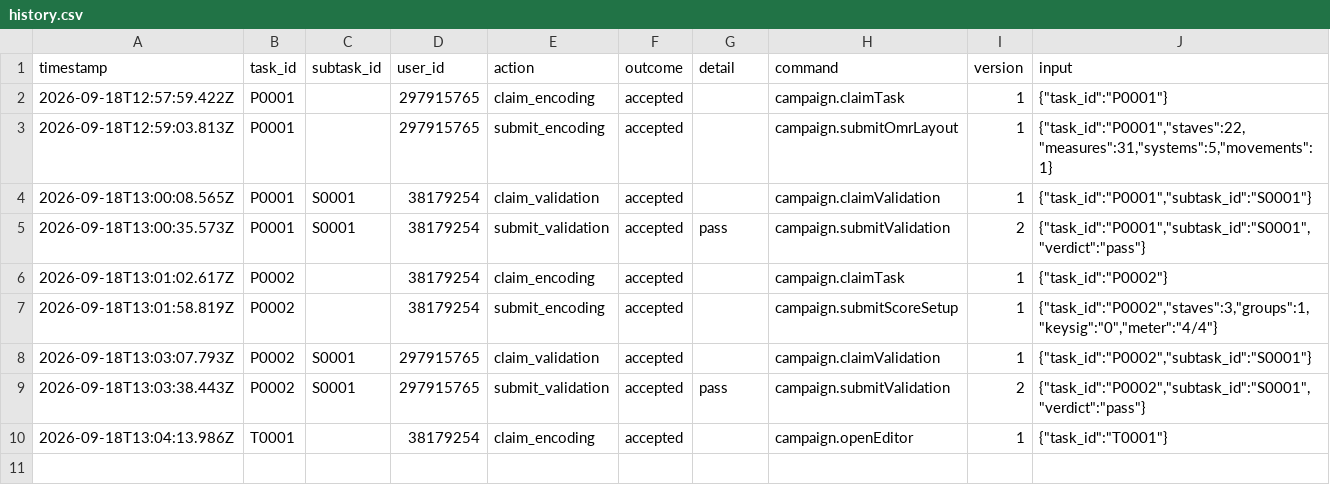
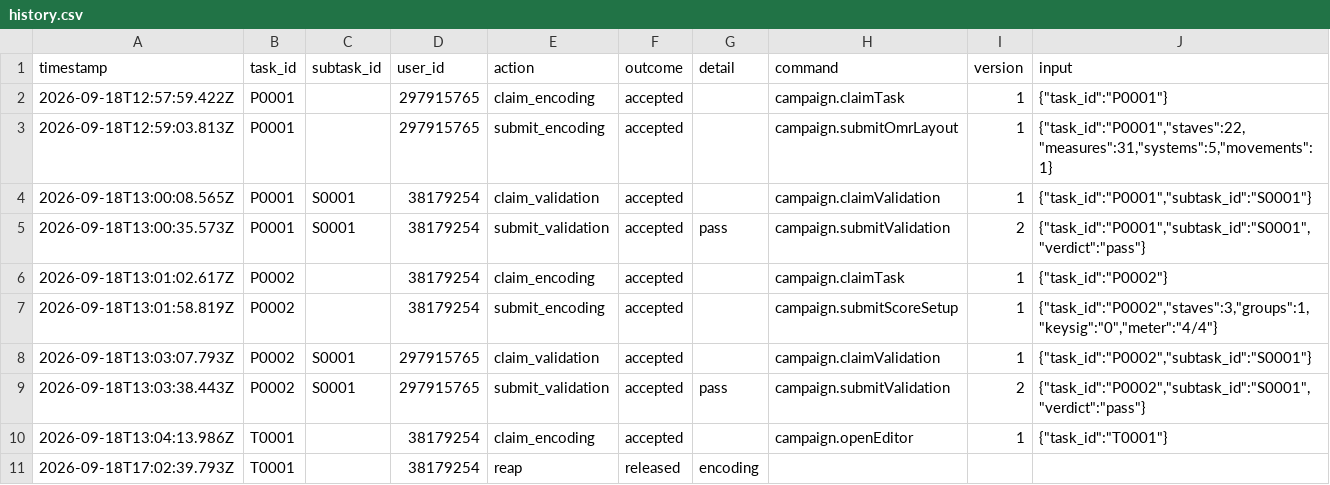
Before and after one commit to ohwjdev/omr-test-2, a CSV file: tracking/history.csv, drawn as a sheet; the diff names each change by its address in the sheet, - before the commit and + after, or states it on an @@ line.

```diff
--- a/tracking/history.csv
+++ b/tracking/history.csv
+row 11: 2026-09-18T17:02:39.793Z | T0001 |  | 38179254 | reap | released | encoding
```
Also changed, not shown: 1 other file.
